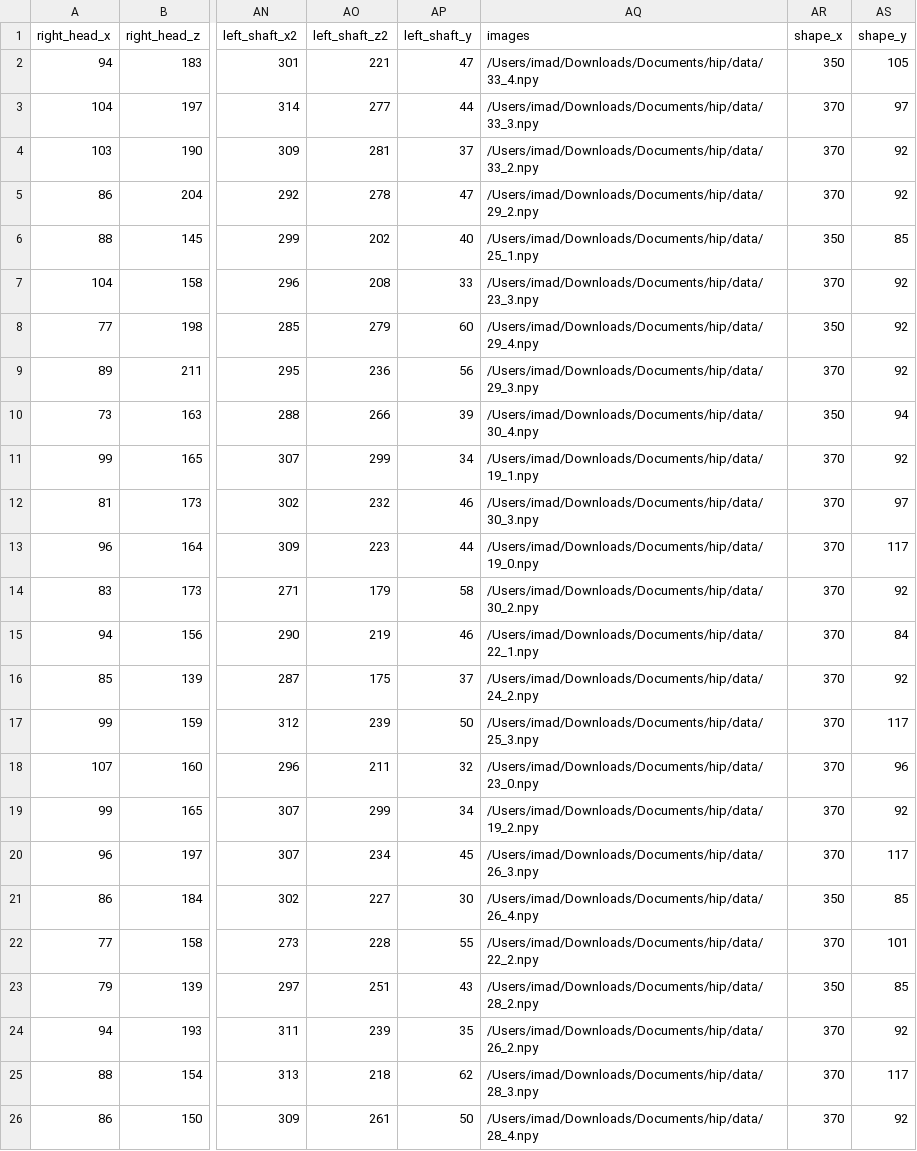
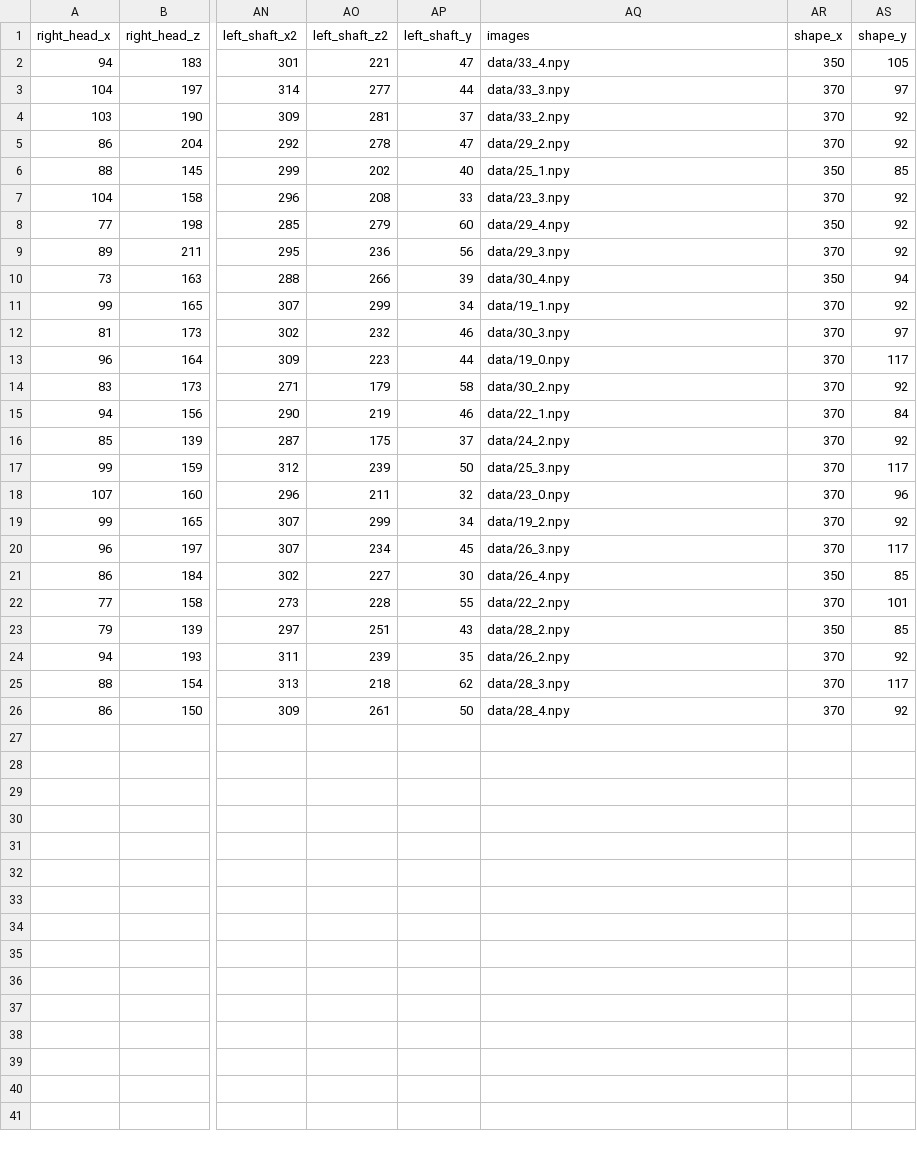
Before and after one commit to ImadEddineBek/HIP-PROJECT, a CSV file: data/data.csv, drawn as a sheet; only a part is shown, gaps mark what is left out; the diff names each change by its address in the sheet, - before the commit and + after, or states it on an @@ line.

```diff
--- a/data/data.csv
+++ b/data/data.csv
-AQ2 (images): /Users/imad/Downloads/Documents/hip/data/33_4.npy
+AQ2 (images): data/33_4.npy
-AQ3 (images): /Users/imad/Downloads/Documents/hip/data/33_3.npy
+AQ3 (images): data/33_3.npy
-AQ4 (images): /Users/imad/Downloads/Documents/hip/data/33_2.npy
+AQ4 (images): data/33_2.npy
-AQ5 (images): /Users/imad/Downloads/Documents/hip/data/29_2.npy
+AQ5 (images): data/29_2.npy
-AQ6 (images): /Users/imad/Downloads/Documents/hip/data/25_1.npy
+AQ6 (images): data/25_1.npy
-AQ7 (images): /Users/imad/Downloads/Documents/hip/data/23_3.npy
+AQ7 (images): data/23_3.npy
-AQ8 (images): /Users/imad/Downloads/Documents/hip/data/29_4.npy
+AQ8 (images): data/29_4.npy
-AQ9 (images): /Users/imad/Downloads/Documents/hip/data/29_3.npy
+AQ9 (images): data/29_3.npy
-AQ10 (images): /Users/imad/Downloads/Documents/hip/data/30_4.npy
+AQ10 (images): data/30_4.npy
-AQ11 (images): /Users/imad/Downloads/Documents/hip/data/19_1.npy
+AQ11 (images): data/19_1.npy
-AQ12 (images): /Users/imad/Downloads/Documents/hip/data/30_3.npy
+AQ12 (images): data/30_3.npy
-AQ13 (images): /Users/imad/Downloads/Documents/hip/data/19_0.npy
+AQ13 (images): data/19_0.npy
-AQ14 (images): /Users/imad/Downloads/Documents/hip/data/30_2.npy
+AQ14 (images): data/30_2.npy
-AQ15 (images): /Users/imad/Downloads/Documents/hip/data/22_1.npy
+AQ15 (images): data/22_1.npy
-AQ16 (images): /Users/imad/Downloads/Documents/hip/data/24_2.npy
+AQ16 (images): data/24_2.npy
-AQ17 (images): /Users/imad/Downloads/Documents/hip/data/25_3.npy
+AQ17 (images): data/25_3.npy
-AQ18 (images): /Users/imad/Downloads/Documents/hip/data/23_0.npy
+AQ18 (images): data/23_0.npy
-AQ19 (images): /Users/imad/Downloads/Documents/hip/data/19_2.npy
+AQ19 (images): data/19_2.npy
-AQ20 (images): /Users/imad/Downloads/Documents/hip/data/26_3.npy
+AQ20 (images): data/26_3.npy
-AQ21 (images): /Users/imad/Downloads/Documents/hip/data/26_4.npy
+AQ21 (images): data/26_4.npy
-AQ22 (images): /Users/imad/Downloads/Documents/hip/data/22_2.npy
+AQ22 (images): data/22_2.npy
-AQ23 (images): /Users/imad/Downloads/Documents/hip/data/28_2.npy
+AQ23 (images): data/28_2.npy
-AQ24 (images): /Users/imad/Downloads/Documents/hip/data/26_2.npy
+AQ24 (images): data/26_2.npy
-AQ25 (images): /Users/imad/Downloads/Documents/hip/data/28_3.npy
+AQ25 (images): data/28_3.npy
-AQ26 (images): /Users/imad/Downloads/Documents/hip/data/28_4.npy
+AQ26 (images): data/28_4.npy
```
Also changed, not shown: 5 other files.
